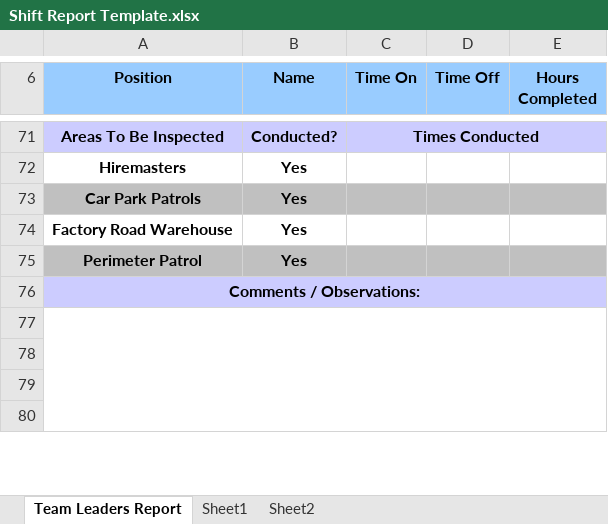
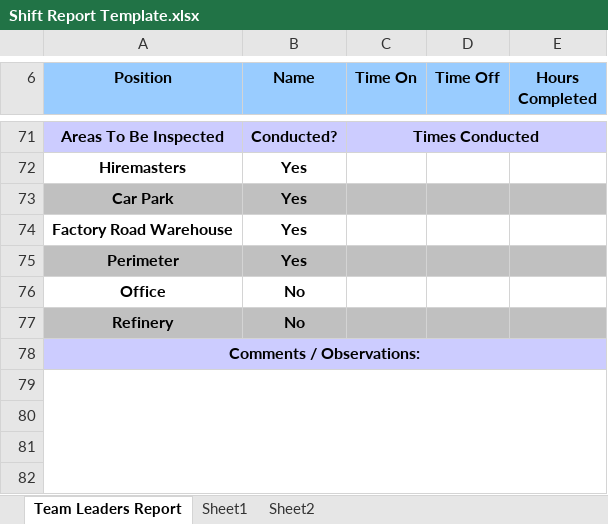
Before and after one commit to gaurav-dogra/excel-to-excelParsingWebApp, an Excel workbook: src/main/resources/Shift Report Template.xlsx, sheet Team Leaders Report, drawn as a sheet; only a part is shown, gaps mark what is left out; values as stored, in another font and other column widths than the file's, no borders; the diff names each change by its address in the sheet, - before the commit and + after, or states it on an @@ line.

Commit message:
added refinery, officer patrols rows

```diff
--- a/src/main/resources/Shift Report Template.xlsx (sheet Team Leaders Report)
+++ b/src/main/resources/Shift Report Template.xlsx (sheet Team Leaders Report)
-A73 (Position): Car Park Patrols
+A73 (Position): Car Park
-A75 (Position): Perimeter Patrol
+A75 (Position): Perimeter
+row 76: Office | No
+row 77: Refinery | No
```
